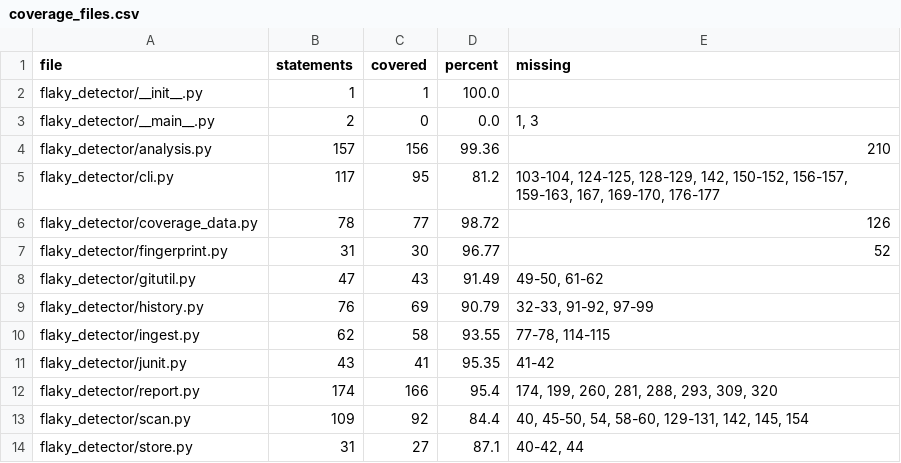
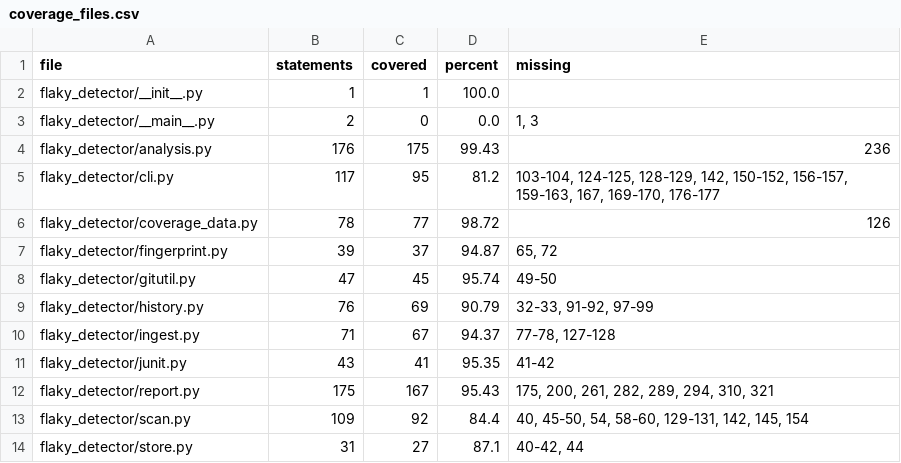
Before and after one commit to Shirojoufu/Flaky-Tests, a CSV file: reports/coverage_files.csv, drawn as a sheet.

```diff
--- a/reports/coverage_files.csv
+++ b/reports/coverage_files.csv
@@ -3,11 +3,11 @@ flaky_detector/__init__.py,1,1,100.0,
 flaky_detector/__main__.py,2,0,0.0,"1, 3"
-flaky_detector/analysis.py,157,156,99.36,210
+flaky_detector/analysis.py,176,175,99.43,236
 flaky_detector/cli.py,117,95,81.2,"103-104, 124-125, 128-129, 142, 150-152, 156-157, 159-163, 167, 169-170, 176-177"
 flaky_detector/coverage_data.py,78,77,98.72,126
-flaky_detector/fingerprint.py,31,30,96.77,52
-flaky_detector/gitutil.py,47,43,91.49,"49-50, 61-62"
+flaky_detector/fingerprint.py,39,37,94.87,"65, 72"
+flaky_detector/gitutil.py,47,45,95.74,49-50
 flaky_detector/history.py,76,69,90.79,"32-33, 91-92, 97-99"
-flaky_detector/ingest.py,62,58,93.55,"77-78, 114-115"
+flaky_detector/ingest.py,71,67,94.37,"77-78, 127-128"
 flaky_detector/junit.py,43,41,95.35,41-42
-flaky_detector/report.py,174,166,95.4,"174, 199, 260, 281, 288, 293, 309, 320"
+flaky_detector/report.py,175,167,95.43,"175, 200, 261, 282, 289, 294, 310, 321"
 flaky_detector/scan.py,109,92,84.4,"40, 45-50, 54, 58-60, 129-131, 142, 145, 154"
```
Also changed, not shown: reports/runs.csv, reports/test_outcomes.csv, 4 other files.
